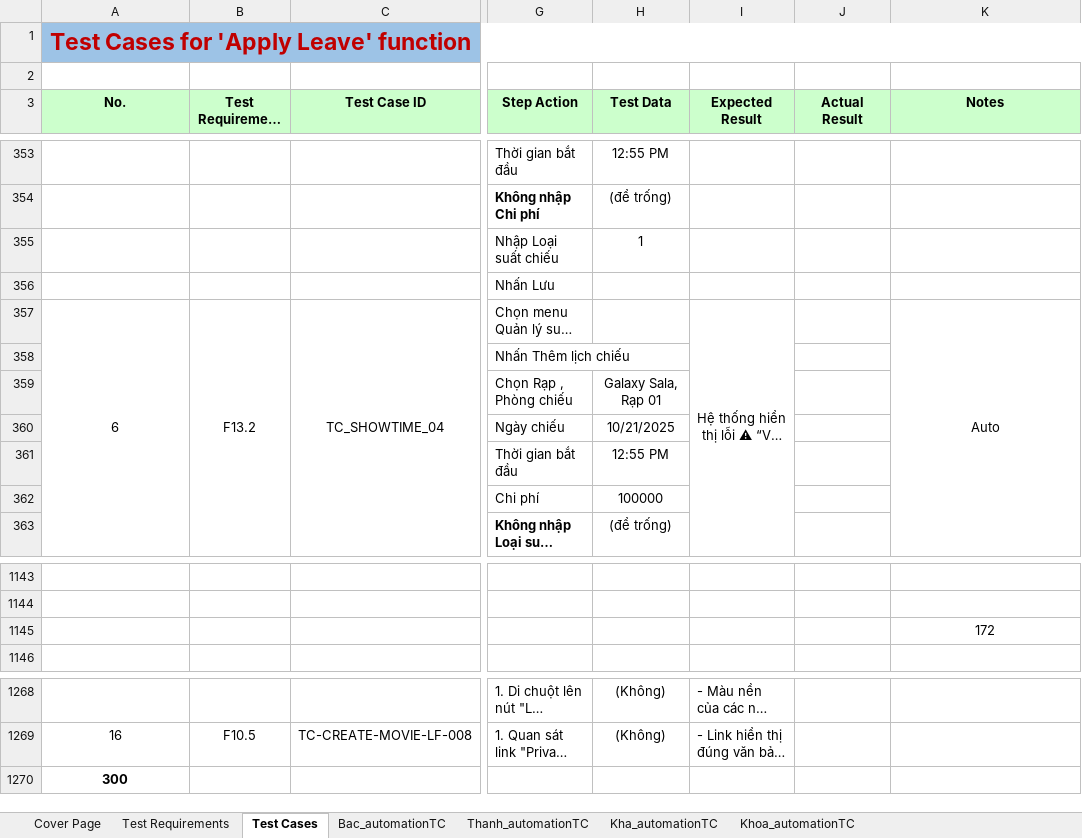
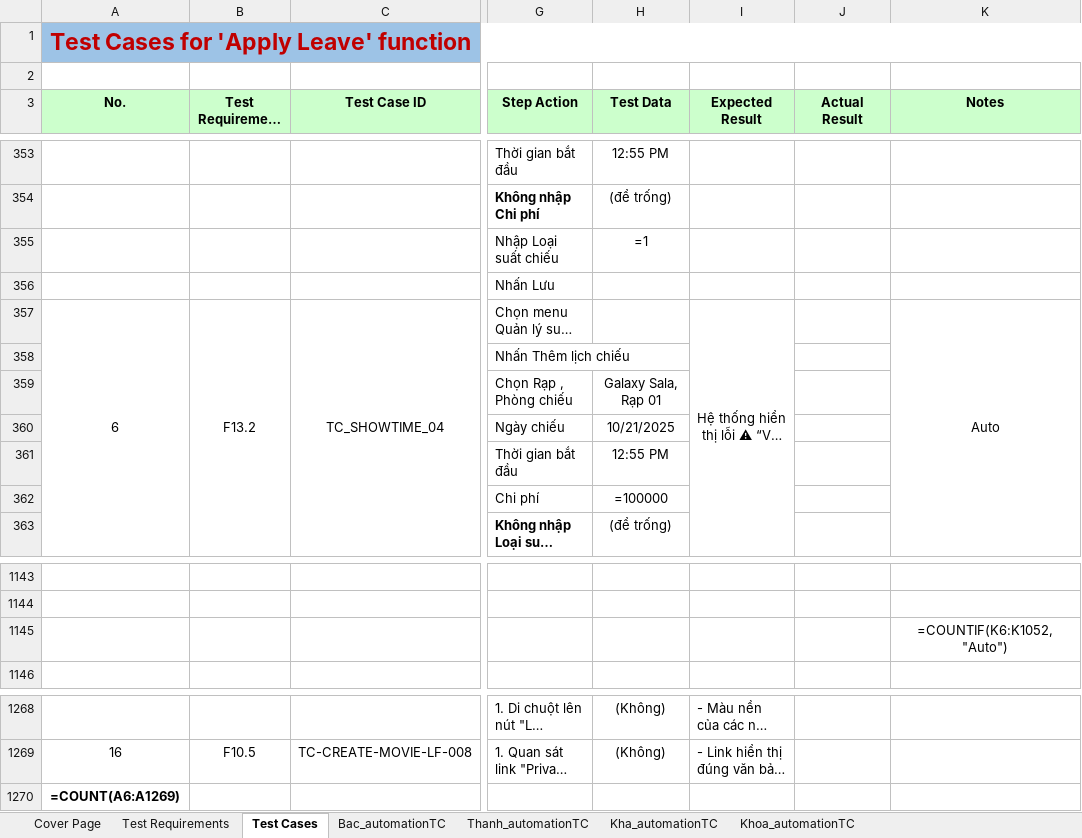
Before and after one commit to nguyenxuanbac88/sqa-testing-report, an Excel workbook: sqa-testing-report/Data/DataTest.xlsx, sheet Test Cases, drawn as a sheet; only a part is shown, gaps mark what is left out; long unchanged cells end in …; values as stored, in another font and other column widths than the file's, no borders; formulas without a stored value are shown as written; the diff names each change by its address in the sheet, - before the commit and + after, or states it on an @@ line.

Commit message:
Test: complete and refactor all test cases in AdminCreateShowTimeTests

```diff
--- a/sqa-testing-report/Data/DataTest.xlsx (sheet Test Cases)
+++ b/sqa-testing-report/Data/DataTest.xlsx (sheet Test Cases)
-H355 (Test Data): 1
+H355 (Test Data): =1
-H362 (Test Data): 100000
+H362 (Test Data): =100000
-K1145 (Notes): 172
+K1145 (Notes): =COUNTIF(K6:K1052,"Auto")
-A1270 (No.): 300
+A1270 (No.): =COUNT(A6:A1269)
```
Also changed, not shown: sheet Kha_automationTC, 3 other files.
